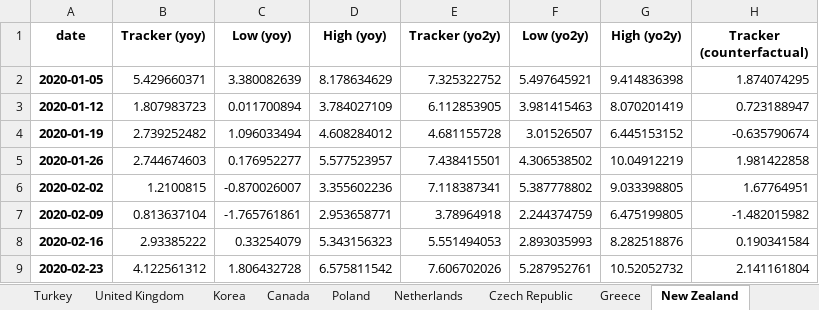
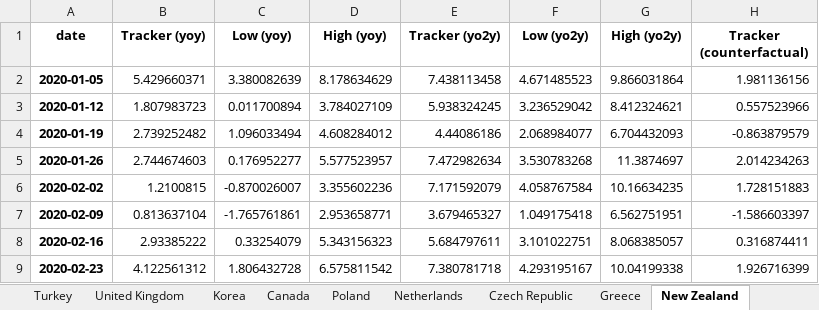
Before and after one commit to NicolasWoloszko/OECD-Weekly-Tracker, an Excel workbook: Data/Weekly_Tracker_Excel.xlsx, sheet New Zealand, drawn as a sheet; only a part is shown; values as stored, in another font and other column widths than the file's, no borders; the diff covers the shown part only; the diff names each change by its address in the sheet, - before the commit and + after, or states it on an @@ line.

```diff
--- a/Data/Weekly_Tracker_Excel.xlsx (sheet New Zealand)
+++ b/Data/Weekly_Tracker_Excel.xlsx (sheet New Zealand)
-E2 (Tracker (yo2y)): 7.325322752
+E2 (Tracker (yo2y)): 7.438113458
-F2 (Low (yo2y)): 5.497645921
+F2 (Low (yo2y)): 4.671485523
-G2 (High (yo2y)): 9.414836398
+G2 (High (yo2y)): 9.866031864
-H2 (Tracker (counterfactual)): 1.874074295
+H2 (Tracker (counterfactual)): 1.981136156
-E3 (Tracker (yo2y)): 6.112853905
+E3 (Tracker (yo2y)): 5.938324245
-F3 (Low (yo2y)): 3.981415463
+F3 (Low (yo2y)): 3.236529042
-G3 (High (yo2y)): 8.070201419
+G3 (High (yo2y)): 8.412324621
-H3 (Tracker (counterfactual)): 0.723188947
+H3 (Tracker (counterfactual)): 0.557523966
-E4 (Tracker (yo2y)): 4.681155728
+E4 (Tracker (yo2y)): 4.44086186
-F4 (Low (yo2y)): 3.01526507
+F4 (Low (yo2y)): 2.068984077
-G4 (High (yo2y)): 6.445153152
+G4 (High (yo2y)): 6.704432093
-H4 (Tracker (counterfactual)): -0.635790674
+H4 (Tracker (counterfactual)): -0.863879579
-E5 (Tracker (yo2y)): 7.438415501
+E5 (Tracker (yo2y)): 7.472982634
-F5 (Low (yo2y)): 4.306538502
+F5 (Low (yo2y)): 3.530783268
-G5 (High (yo2y)): 10.04912219
+G5 (High (yo2y)): 11.3874697
-H5 (Tracker (counterfactual)): 1.981422858
+H5 (Tracker (counterfactual)): 2.014234263
-E6 (Tracker (yo2y)): 7.118387341
+E6 (Tracker (yo2y)): 7.171592079
-F6 (Low (yo2y)): 5.387778802
+F6 (Low (yo2y)): 4.058767584
-G6 (High (yo2y)): 9.033398805
+G6 (High (yo2y)): 10.16634235
-H6 (Tracker (counterfactual)): 1.67764951
+H6 (Tracker (counterfactual)): 1.728151883
-E7 (Tracker (yo2y)): 3.78964918
+E7 (Tracker (yo2y)): 3.679465327
-F7 (Low (yo2y)): 2.244374759
+F7 (Low (yo2y)): 1.049175418
-G7 (High (yo2y)): 6.475199805
+G7 (High (yo2y)): 6.562751951
-H7 (Tracker (counterfactual)): -1.482015982
+H7 (Tracker (counterfactual)): -1.586603397
-E8 (Tracker (yo2y)): 5.551494053
+E8 (Tracker (yo2y)): 5.684797611
-F8 (Low (yo2y)): 2.893035993
+F8 (Low (yo2y)): 3.101022751
-G8 (High (yo2y)): 8.282518876
+G8 (High (yo2y)): 8.068385057
-H8 (Tracker (counterfactual)): 0.190341584
+H8 (Tracker (counterfactual)): 0.316874411
-E9 (Tracker (yo2y)): 7.606702026
+E9 (Tracker (yo2y)): 7.380781718
-F9 (Low (yo2y)): 5.287952761
+F9 (Low (yo2y)): 4.293195167
-G9 (High (yo2y)): 10.52052732
+G9 (High (yo2y)): 10.04199338
-H9 (Tracker (counterfactual)): 2.141161804
+H9 (Tracker (counterfactual)): 1.926716399
```
Also changed, not shown: 232 edited cells elsewhere in this sheet, sheet Iceland, sheet Estonia, sheet Turkey, sheet India, sheet Ireland, sheet Lithuania, 38 more sheets, Data/weekly_tracker.xlsx, 2 other files.
